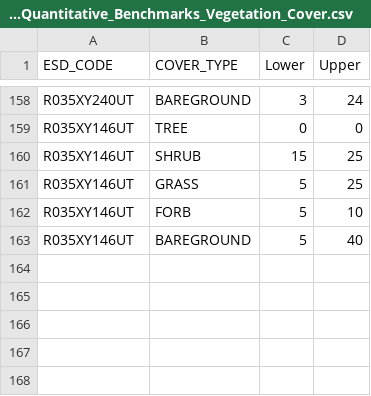
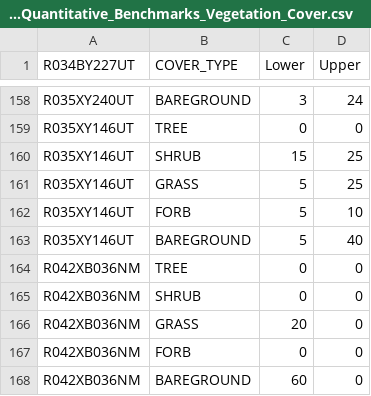
Before and after one commit to sagesteppe/UFO_ESD_completion, a CSV file: data/processed/ESD_Quantitative_Benchmarks_Vegetation_Cover.csv, drawn as a sheet; only a part is shown, gaps mark what is left out; the diff names each change by its address in the sheet, - before the commit and + after, or states it on an @@ line.

```diff
--- a/data/processed/ESD_Quantitative_Benchmarks_Vegetation_Cover.csv
+++ b/data/processed/ESD_Quantitative_Benchmarks_Vegetation_Cover.csv
-A1: ESD_CODE
+A1: R034BY227UT
+row 164: R042XB036NM | TREE | 0 | 0
+row 165: R042XB036NM | SHRUB | 0 | 0
+row 166: R042XB036NM | GRASS | 20 | 0
+row 167: R042XB036NM | FORB | 0 | 0
+row 168: R042XB036NM | BAREGROUND | 60 | 0
```
Also changed, not shown: data/processed/ESD_Vegetation_Ordered_StateTransition_Cover.csv, data/raw/ESD_Quantitative_Benchmarks_Vegetation_Cover.csv, 5 other files.
